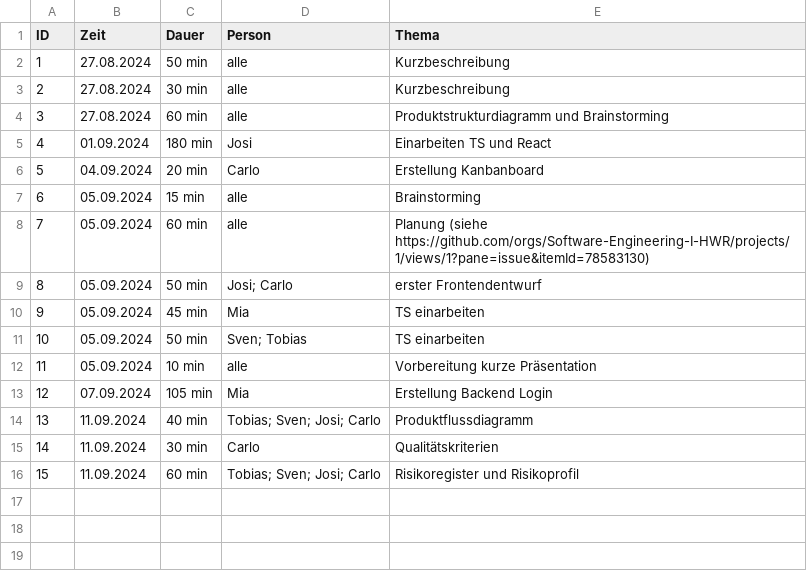
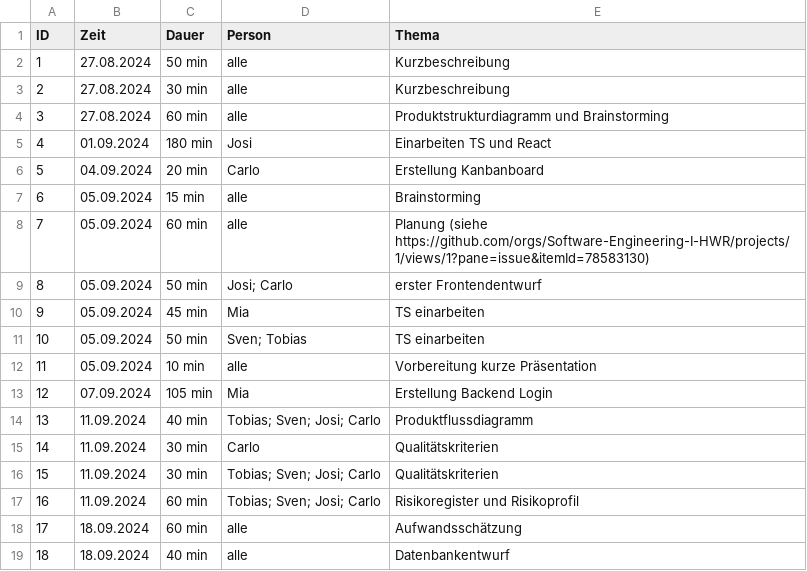
Before and after one commit to Software-Engineering-I-HWR/GourmetGuide, a CSV file: Zeiterfassung.csv, drawn as a sheet; addresses are those after the commit; the diff names each change by its address in the sheet, - before the commit and + after, or states it on an @@ line.

Commit message:
Update Zeiterfassung.csv

```diff
--- a/Zeiterfassung.csv
+++ b/Zeiterfassung.csv
+row 16: 15 | 11.09.2024 | 30 min | Tobias; Sven; Josi; Carlo | Qualitätskriterien
@@ column A (ID) renumbered in row 17 @@
+row 18: 17 | 18.09.2024 | 60 min | alle | Aufwandsschätzung
+row 19: 18 | 18.09.2024 | 40 min | alle | Datenbankentwurf
```
